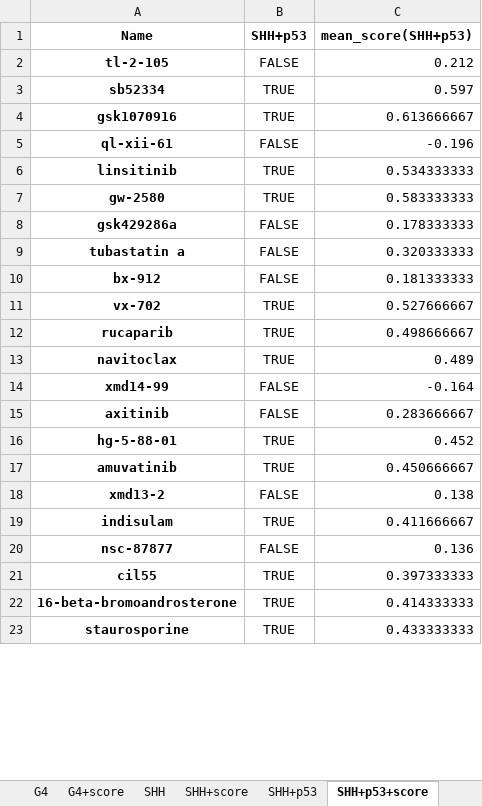
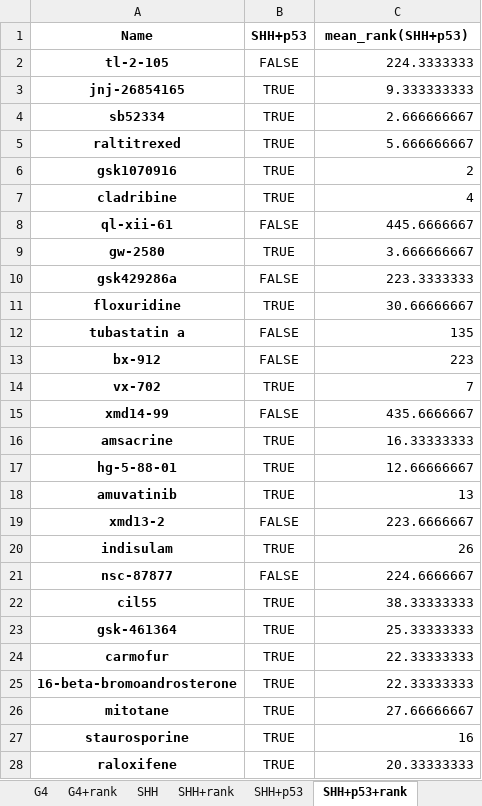
Before and after one commit to edjuaro/pdx-hts, an Excel workbook: Notebooks/results/hits_subgroup_effective.xlsx, sheet SHH+p53+rank, drawn as a sheet; only a part is shown; values as stored, in another font and other column widths than the file's, no borders; removed rows and columns are numbered as before the commit, all else as after; the diff covers the shown part only; the diff names each change by its address in the sheet, - before the commit and + after, or states it on an @@ line.

```diff
--- a/Notebooks/results/hits_subgroup_effective.xlsx (sheet SHH+p53+rank)
+++ b/Notebooks/results/hits_subgroup_effective.xlsx (sheet SHH+p53+rank)
-sheet tab: G4+score
+sheet tab: G4+rank
-sheet tab: SHH+score
+sheet tab: SHH+rank
-sheet tab: SHH+p53+score
+sheet tab: SHH+p53+rank
-C1: mean_score(SHH+p53)
+C1: mean_rank(SHH+p53)
-C2 (mean_rank(SHH+p53)): 0.212
+C2 (mean_rank(SHH+p53)): 224.3333333
+row 3: jnj-26854165 | TRUE | 9.333333333
-C4 (mean_rank(SHH+p53)): 0.597
+C4 (mean_rank(SHH+p53)): 2.666666667
+row 5: raltitrexed | TRUE | 5.666666667
-C6 (mean_rank(SHH+p53)): 0.613666667
+C6 (mean_rank(SHH+p53)): 2
+row 7: cladribine | TRUE | 4
-C8 (mean_rank(SHH+p53)): -0.196
+C8 (mean_rank(SHH+p53)): 445.6666667
-row 6: linsitinib | TRUE | 0.534333333
-C9 (mean_rank(SHH+p53)): 0.583333333
+C9 (mean_rank(SHH+p53)): 3.666666667
-C10 (mean_rank(SHH+p53)): 0.178333333
+C10 (mean_rank(SHH+p53)): 223.3333333
+row 11: floxuridine | TRUE | 30.66666667
-C12 (mean_rank(SHH+p53)): 0.320333333
+C12 (mean_rank(SHH+p53)): 135
-C13 (mean_rank(SHH+p53)): 0.181333333
+C13 (mean_rank(SHH+p53)): 223
-C14 (mean_rank(SHH+p53)): 0.527666667
+C14 (mean_rank(SHH+p53)): 7
-row 12: rucaparib | TRUE | 0.498666667
-row 13: navitoclax | TRUE | 0.489
-C15 (mean_rank(SHH+p53)): -0.164
+C15 (mean_rank(SHH+p53)): 435.6666667
-row 15: axitinib | FALSE | 0.283666667
+row 16: amsacrine | TRUE | 16.33333333
-C17 (mean_rank(SHH+p53)): 0.452
+C17 (mean_rank(SHH+p53)): 12.66666667
-C18 (mean_rank(SHH+p53)): 0.450666667
+C18 (mean_rank(SHH+p53)): 13
-C19 (mean_rank(SHH+p53)): 0.138
+C19 (mean_rank(SHH+p53)): 223.6666667
-C20 (mean_rank(SHH+p53)): 0.411666667
+C20 (mean_rank(SHH+p53)): 26
-C21 (mean_rank(SHH+p53)): 0.136
+C21 (mean_rank(SHH+p53)): 224.6666667
-C22 (mean_rank(SHH+p53)): 0.397333333
+C22 (mean_rank(SHH+p53)): 38.33333333
+row 23: gsk-461364 | TRUE | 25.33333333
+row 24: carmofur | TRUE | 22.33333333
-C25 (mean_rank(SHH+p53)): 0.414333333
+C25 (mean_rank(SHH+p53)): 22.33333333
+row 26: mitotane | TRUE | 27.66666667
-C27 (mean_rank(SHH+p53)): 0.433333333
+C27 (mean_rank(SHH+p53)): 16
+row 28: raloxifene | TRUE | 20.33333333
```
Also changed, not shown: 233 added rows, 167 removed rows and 524 edited cells elsewhere in this sheet, sheet all_subgroups+ranks, sheet effective_drugs, sheet G3+rank, sheet G4+rank, sheet SHH+rank, sheet all_subgroups, 4 more sheets, other sheet tabs, Notebooks/results/hits_per_pdx.xlsx, 29 other files.
